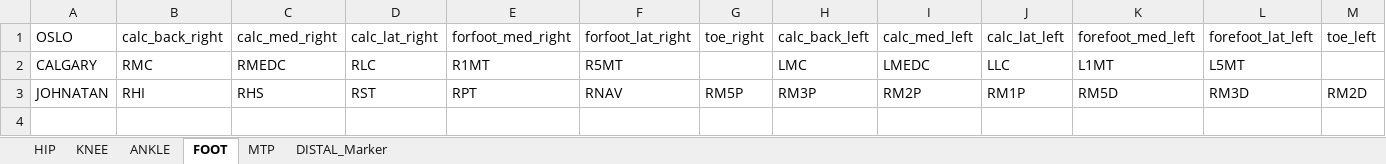
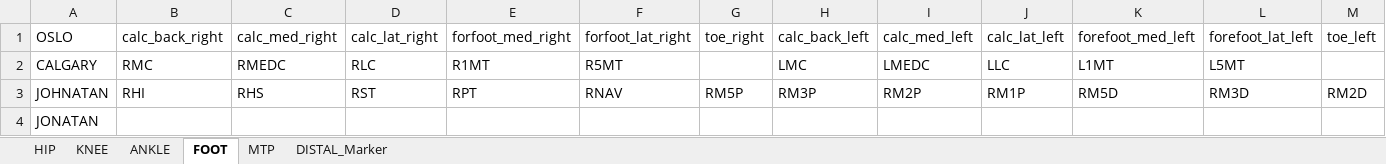
Before and after one commit to P4TR1CKM41/PaTrack, an Excel workbook: Marker_for_segments_v3.xlsx, sheet FOOT, drawn as a sheet; only a part is shown; values as stored, in another font and other column widths than the file's, no borders; rows hold the shown columns only; the diff names each change by its address in the sheet, - before the commit and + after, or states it on an @@ line.

```diff
--- a/Marker_for_segments_v3.xlsx (sheet FOOT)
+++ b/Marker_for_segments_v3.xlsx (sheet FOOT)
+row 4: JONATAN
```
Also changed, not shown: sheet HIP, sheet ANKLE, sheet KNEE, 45 other files.
